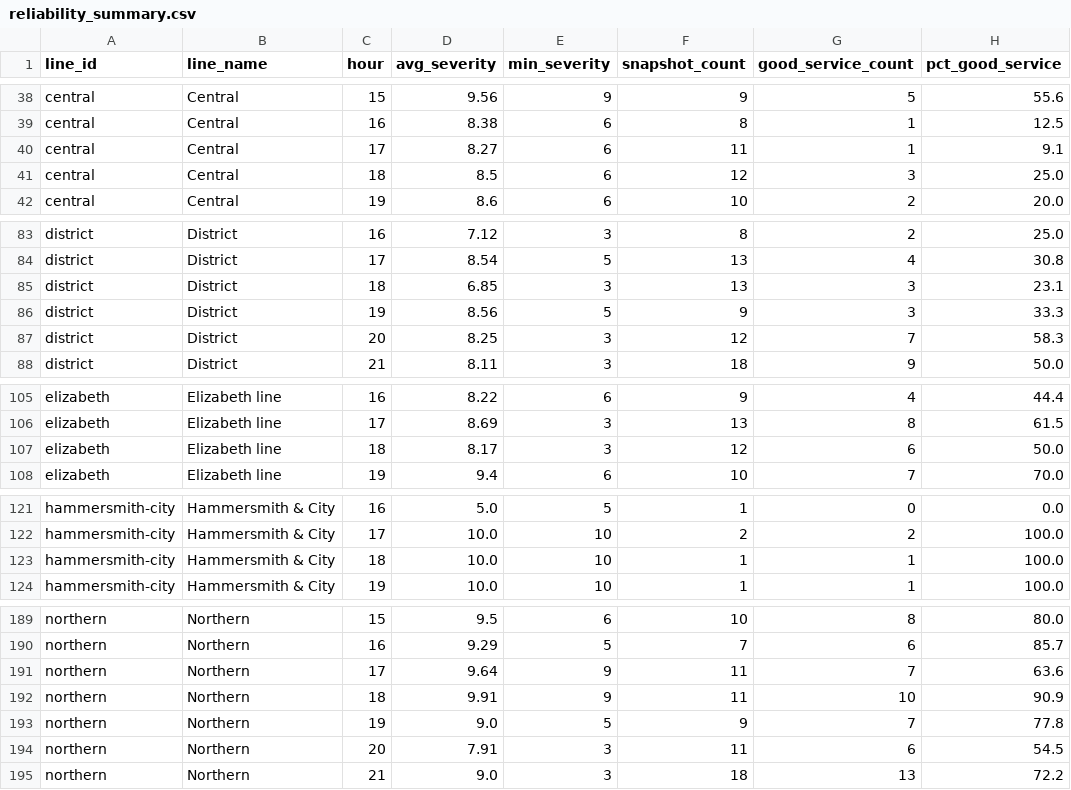
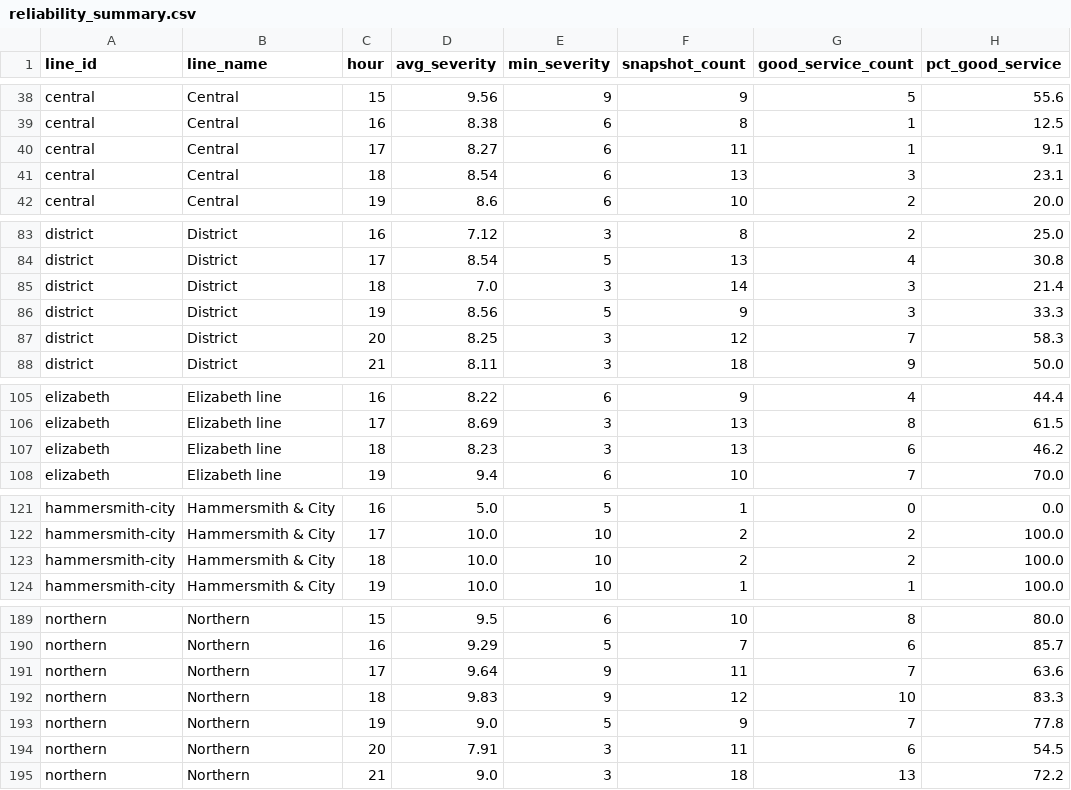
Before and after one commit to AbdulmalikAdam27/tfl-reliability-dashboard, a CSV file: data/reliability_summary.csv, drawn as a sheet; only a part is shown, gaps mark what is left out; the diff covers the shown part only.

```diff
--- a/data/reliability_summary.csv
+++ b/data/reliability_summary.csv
@@ -40,3 +40,3 @@ central,Central,16,8.38,6,8,1,12.5
 central,Central,17,8.27,6,11,1,9.1
-central,Central,18,8.5,6,12,3,25.0
+central,Central,18,8.54,6,13,3,23.1
 central,Central,19,8.6,6,10,2,20.0
@@ -84,3 +84,3 @@ district,District,16,7.12,3,8,2,25.0
 district,District,17,8.54,5,13,4,30.8
-district,District,18,6.85,3,13,3,23.1
+district,District,18,7.0,3,14,3,21.4
 district,District,19,8.56,5,9,3,33.3
@@ -106,3 +106,3 @@ elizabeth,Elizabeth line,16,8.22,6,9,4,44.4
 elizabeth,Elizabeth line,17,8.69,3,13,8,61.5
-elizabeth,Elizabeth line,18,8.17,3,12,6,50.0
+elizabeth,Elizabeth line,18,8.23,3,13,6,46.2
 elizabeth,Elizabeth line,19,9.4,6,10,7,70.0
@@ -122,3 +122,3 @@ hammersmith-city,Hammersmith & City,16,5.0,5,1,0,0.0
 hammersmith-city,Hammersmith & City,17,10.0,10,2,2,100.0
-hammersmith-city,Hammersmith & City,18,10.0,10,1,1,100.0
+hammersmith-city,Hammersmith & City,18,10.0,10,2,2,100.0
 hammersmith-city,Hammersmith & City,19,10.0,10,1,1,100.0
@@ -191,3 +191,3 @@ northern,Northern,16,9.29,5,7,6,85.7
 northern,Northern,17,9.64,9,11,7,63.6
-northern,Northern,18,9.91,9,11,10,90.9
+northern,Northern,18,9.83,9,12,10,83.3
 northern,Northern,19,9.0,5,9,7,77.8
```
Also changed, not shown: 24 edited cells elsewhere in this file, data/arrivals_summary.csv, data/line_status.csv.
